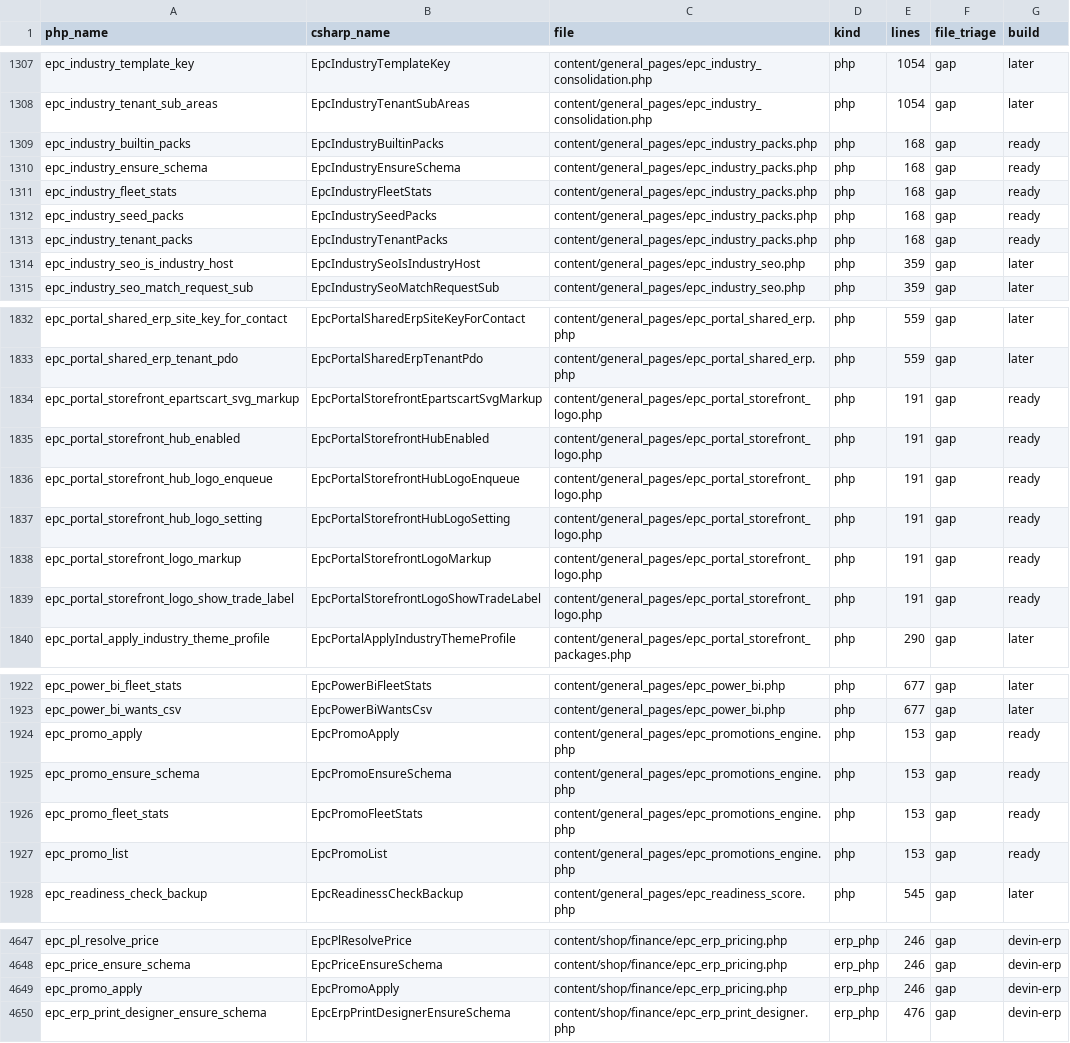
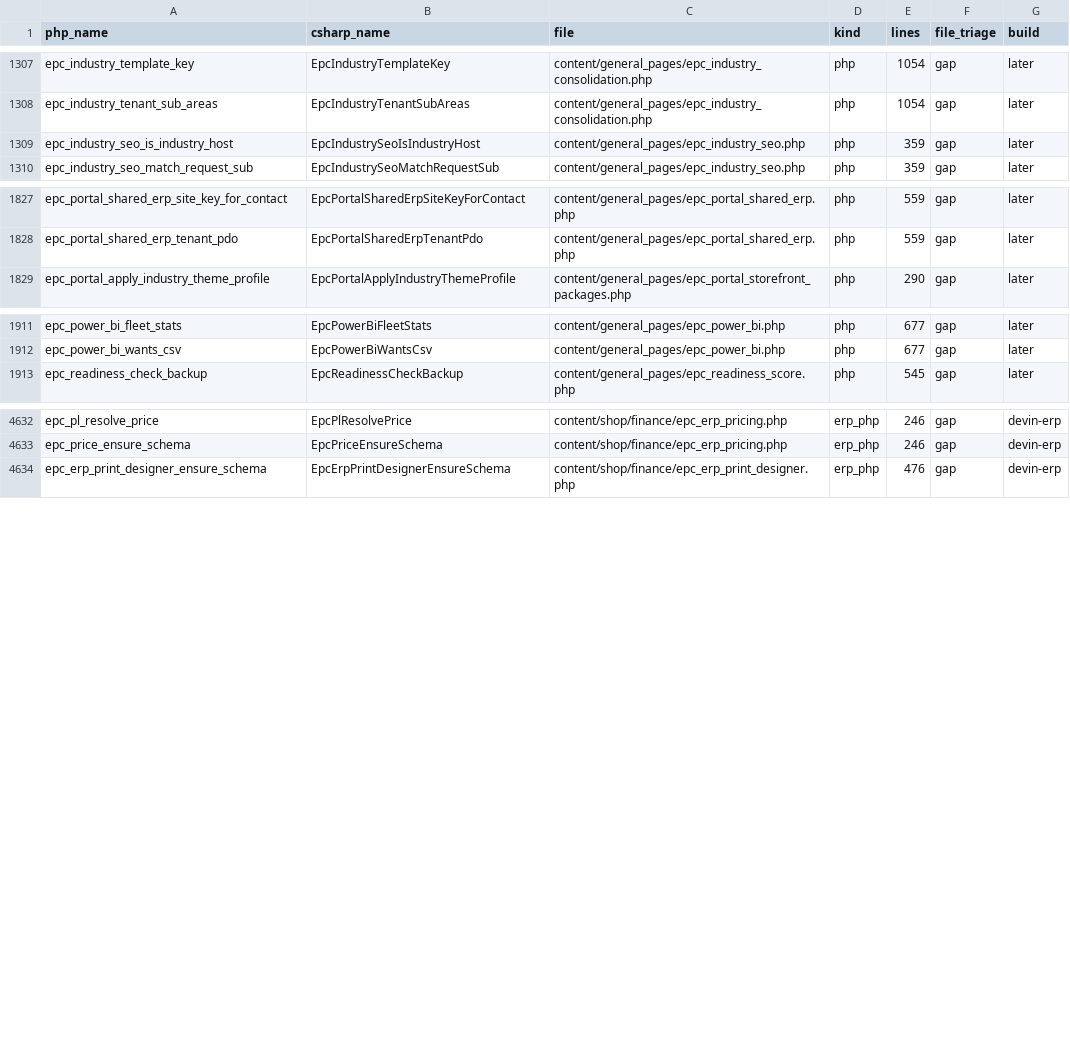
Before and after one commit to epartscart/ecomae, a TSV file: docs/migration/inventory/PHP_BUILDABLE_FUNCTIONS.tsv, drawn as a sheet; only a part is shown, gaps mark what is left out; the diff names each change by its address in the sheet, - before the commit and + after, or states it on an @@ line.

```diff
--- a/docs/migration/inventory/PHP_BUILDABLE_FUNCTIONS.tsv
+++ b/docs/migration/inventory/PHP_BUILDABLE_FUNCTIONS.tsv
-row 1309: epc_industry_builtin_packs | EpcIndustryBuiltinPacks | content/general_pages/epc_industry_packs.php | php | 168 | gap | ready
-row 1310: epc_industry_ensure_schema | EpcIndustryEnsureSchema | content/general_pages/epc_industry_packs.php | php | 168 | gap | ready
-row 1311: epc_industry_fleet_stats | EpcIndustryFleetStats | content/general_pages/epc_industry_packs.php | php | 168 | gap | ready
-row 1312: epc_industry_seed_packs | EpcIndustrySeedPacks | content/general_pages/epc_industry_packs.php | php | 168 | gap | ready
-row 1313: epc_industry_tenant_packs | EpcIndustryTenantPacks | content/general_pages/epc_industry_packs.php | php | 168 | gap | ready
-row 1834: epc_portal_storefront_epartscart_svg_markup | EpcPortalStorefrontEpartscartSvgMarkup | content/general_pages/epc_portal_storefront_logo.php | php | 191 | gap | ready
-row 1835: epc_portal_storefront_hub_enabled | EpcPortalStorefrontHubEnabled | content/general_pages/epc_portal_storefront_logo.php | php | 191 | gap | ready
-row 1836: epc_portal_storefront_hub_logo_enqueue | EpcPortalStorefrontHubLogoEnqueue | content/general_pages/epc_portal_storefront_logo.php | php | 191 | gap | ready
-row 1837: epc_portal_storefront_hub_logo_setting | EpcPortalStorefrontHubLogoSetting | content/general_pages/epc_portal_storefront_logo.php | php | 191 | gap | ready
-row 1838: epc_portal_storefront_logo_markup | EpcPortalStorefrontLogoMarkup | content/general_pages/epc_portal_storefront_logo.php | php | 191 | gap | ready
-row 1839: epc_portal_storefront_logo_show_trade_label | EpcPortalStorefrontLogoShowTradeLabel | content/general_pages/epc_portal_storefront_logo.php | php | 191 | gap | ready
-row 1924: epc_promo_apply | EpcPromoApply | content/general_pages/epc_promotions_engine.php | php | 153 | gap | ready
-row 1925: epc_promo_ensure_schema | EpcPromoEnsureSchema | content/general_pages/epc_promotions_engine.php | php | 153 | gap | ready
-row 1926: epc_promo_fleet_stats | EpcPromoFleetStats | content/general_pages/epc_promotions_engine.php | php | 153 | gap | ready
-row 1927: epc_promo_list | EpcPromoList | content/general_pages/epc_promotions_engine.php | php | 153 | gap | ready
-row 4649: epc_promo_apply | EpcPromoApply | content/shop/finance/epc_erp_pricing.php | erp_php | 246 | gap | devin-erp
```
Also changed, not shown: 5 other files.
